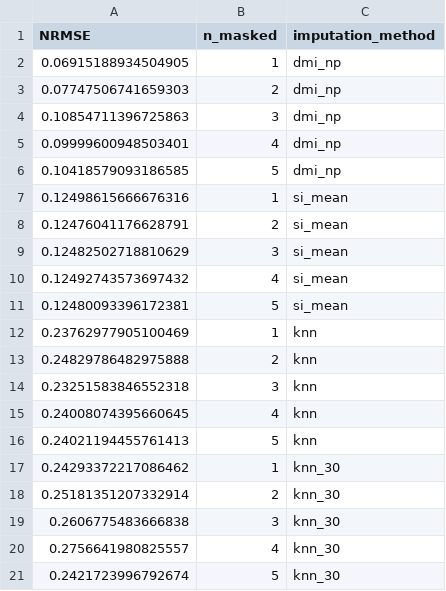
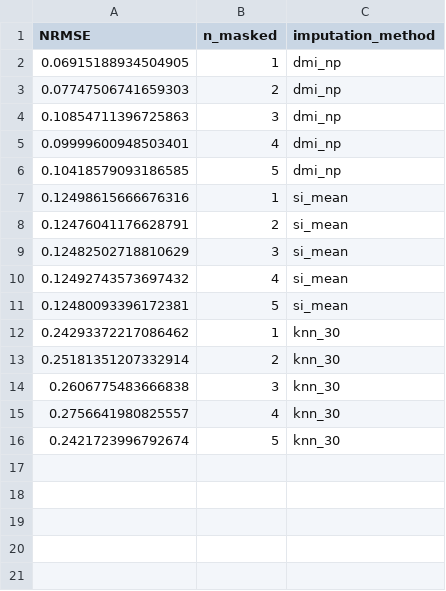
Before and after one commit to yuyanislearning/temporal-preteomics-multiple-imputation, a CSV file: rmse/nrmse.csv, drawn as a sheet.

```diff
--- a/rmse/nrmse.csv
+++ b/rmse/nrmse.csv
@@ -11,7 +11,2 @@ NRMSE,n_masked,imputation_method
 0.12480093396172381,5,si_mean
-0.23762977905100469,1,knn
-0.24829786482975888,2,knn
-0.23251583846552318,3,knn
-0.24008074395660645,4,knn
-0.24021194455761413,5,knn
 0.24293372217086462,1,knn_30
```
Also changed, not shown: 2 other files.
